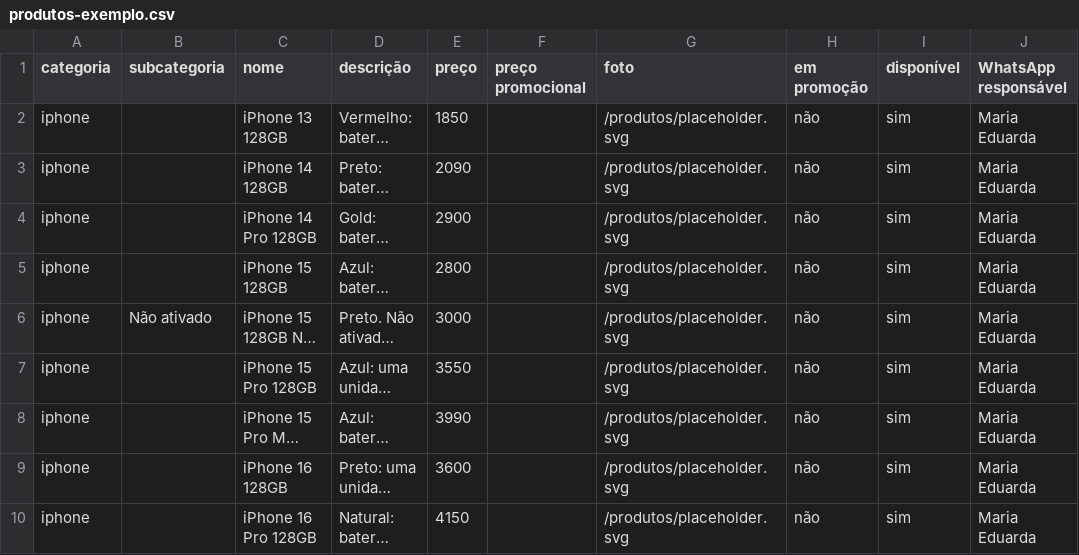
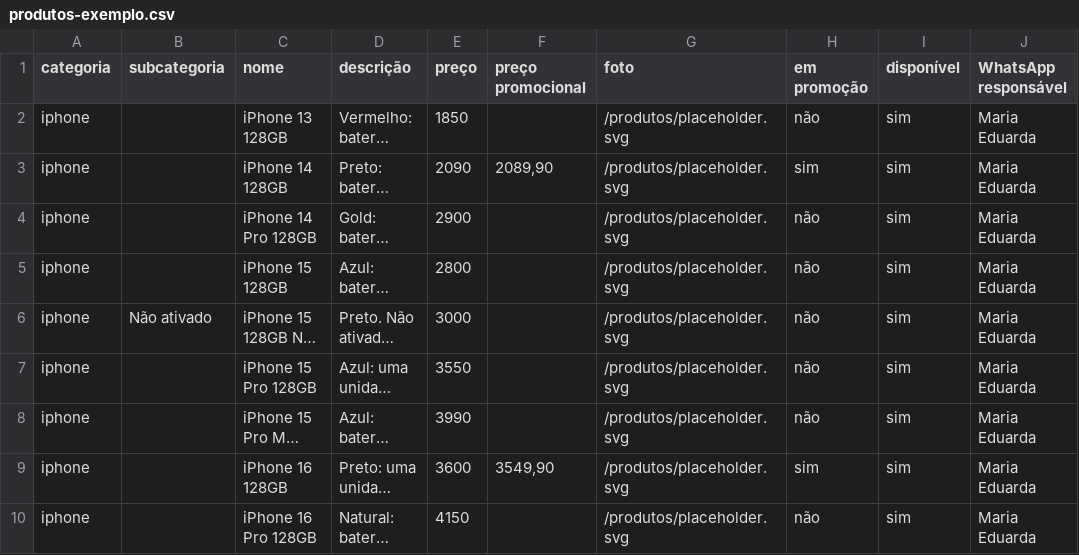
Before and after one commit to mariauz/martins-iphone-store, a CSV file: data/produtos-exemplo.csv, drawn as a sheet; only a part is shown; long unchanged cells end in …; the diff names each change by its address in the sheet, - before the commit and + after, or states it on an @@ line.

Commit message:
Atualizar promoções, fotos dos lançamentos e WhatsApp flutuante

```diff
--- a/data/produtos-exemplo.csv
+++ b/data/produtos-exemplo.csv
-F3 (preço promocional): (empty)
+F3 (preço promocional): 2089,90
-H3 (em promoção): não
+H3 (em promoção): sim
-F9 (preço promocional): (empty)
+F9 (preço promocional): 3549,90
-H9 (em promoção): não
+H9 (em promoção): sim
```
Also changed, not shown: 4 other files.
